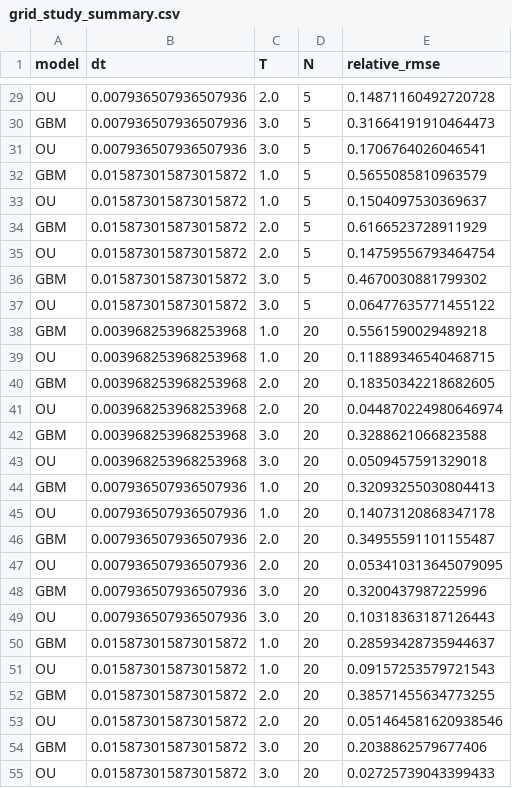
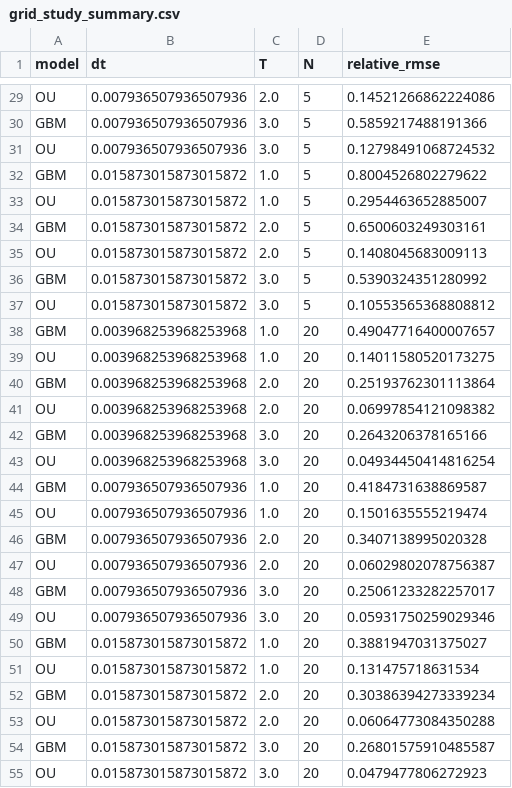
Before and after one commit to TimothyKa100/Geometric-Brownian-Motion, a CSV file: results/grid_study_summary.csv, drawn as a sheet; only a part is shown, gaps mark what is left out; the diff covers the shown part only; the diff names each change by its address in the sheet, - before the commit and + after, or states it on an @@ line.

```diff
--- a/results/grid_study_summary.csv
+++ b/results/grid_study_summary.csv
-E29 (relative_rmse): 0.14871160492720728
+E29 (relative_rmse): 0.14521266862224086
-E30 (relative_rmse): 0.31664191910464473
+E30 (relative_rmse): 0.5859217488191366
-E31 (relative_rmse): 0.1706764026046541
+E31 (relative_rmse): 0.12798491068724532
-E32 (relative_rmse): 0.5655085810963579
+E32 (relative_rmse): 0.8004526802279622
-E33 (relative_rmse): 0.1504097530369637
+E33 (relative_rmse): 0.2954463652885007
-E34 (relative_rmse): 0.6166523728911929
+E34 (relative_rmse): 0.6500603249303161
-E35 (relative_rmse): 0.14759556793464754
+E35 (relative_rmse): 0.1408045683009113
-E36 (relative_rmse): 0.4670030881799302
+E36 (relative_rmse): 0.5390324351280992
-E37 (relative_rmse): 0.06477635771455122
+E37 (relative_rmse): 0.10553565368808812
-E38 (relative_rmse): 0.5561590029489218
+E38 (relative_rmse): 0.49047716400007657
-E39 (relative_rmse): 0.11889346540468715
+E39 (relative_rmse): 0.14011580520173275
-E40 (relative_rmse): 0.18350342218682605
+E40 (relative_rmse): 0.25193762301113864
-E41 (relative_rmse): 0.044870224980646974
+E41 (relative_rmse): 0.06997854121098382
-E42 (relative_rmse): 0.3288621066823588
+E42 (relative_rmse): 0.2643206378165166
-E43 (relative_rmse): 0.0509457591329018
+E43 (relative_rmse): 0.04934450414816254
-E44 (relative_rmse): 0.32093255030804413
+E44 (relative_rmse): 0.4184731638869587
-E45 (relative_rmse): 0.14073120868347178
+E45 (relative_rmse): 0.1501635555219474
-E46 (relative_rmse): 0.34955591101155487
+E46 (relative_rmse): 0.3407138995020328
-E47 (relative_rmse): 0.053410313645079095
+E47 (relative_rmse): 0.06029802078756387
-E48 (relative_rmse): 0.3200437987225996
+E48 (relative_rmse): 0.25061233282257017
-E49 (relative_rmse): 0.10318363187126443
+E49 (relative_rmse): 0.05931750259029346
-E50 (relative_rmse): 0.28593428735944637
+E50 (relative_rmse): 0.3881947031375027
-E51 (relative_rmse): 0.09157253579721543
+E51 (relative_rmse): 0.131475718631534
-E52 (relative_rmse): 0.38571455634773255
+E52 (relative_rmse): 0.30386394273339234
-E53 (relative_rmse): 0.051464581620938546
+E53 (relative_rmse): 0.06064773084350288
-E54 (relative_rmse): 0.2038862579677406
+E54 (relative_rmse): 0.26801575910485587
-E55 (relative_rmse): 0.02725739043399433
+E55 (relative_rmse): 0.0479477806272923
```
Also changed, not shown: 27 edited cells elsewhere in this file, results/ci_coverage_summary.csv, results/monte_carlo_summary.csv, 33 other files.
